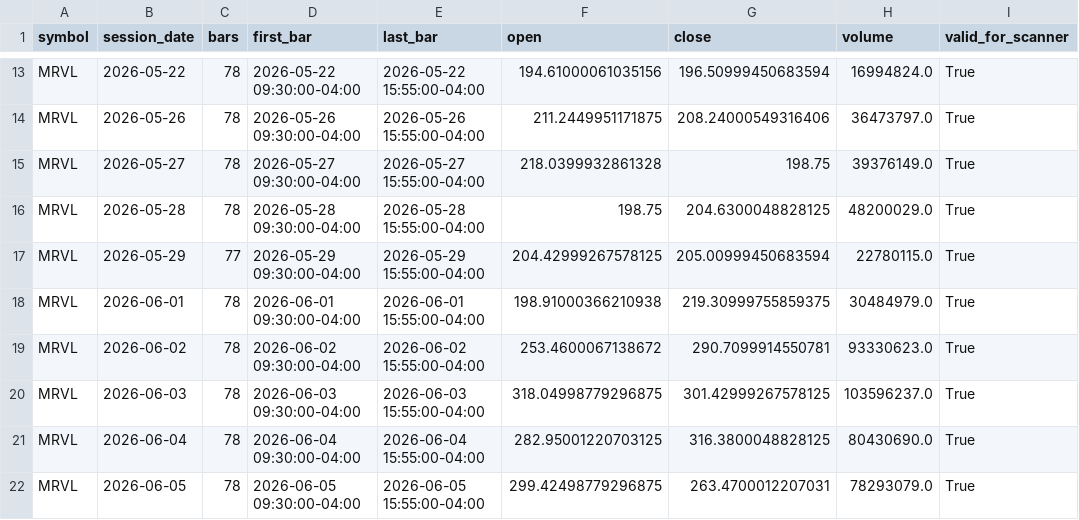
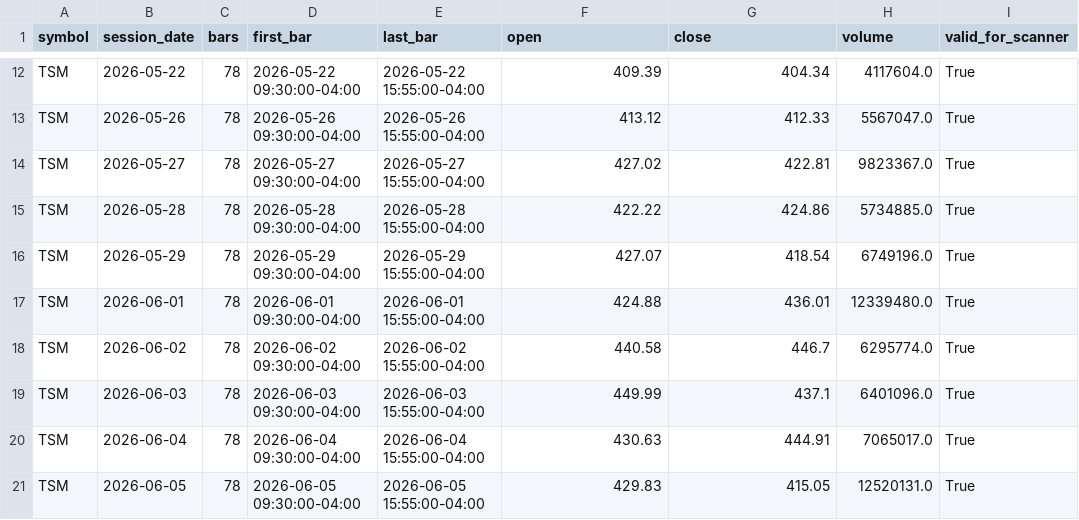
Before and after one commit to omaryoussef40/PulseTrade-AI, a CSV file: backtester/exports/strategy_lab_sessions.csv, drawn as a sheet; only a part is shown, gaps mark what is left out; addresses are those after the commit; the diff covers the shown part only; the diff names each change by its address in the sheet, - before the commit and + after, or states it on an @@ line.

```diff
--- a/backtester/exports/strategy_lab_sessions.csv
+++ b/backtester/exports/strategy_lab_sessions.csv
-A12:A21 (symbol): MRVL
+A12:A21 (symbol): TSM
-F12 (open): 194.61000061035156
+F12 (open): 409.39
-G12 (close): 196.50999450683594
+G12 (close): 404.34
-H12 (volume): 16994824.0
+H12 (volume): 4117604.0
-F13 (open): 211.2449951171875
+F13 (open): 413.12
-G13 (close): 208.24000549316406
+G13 (close): 412.33
-H13 (volume): 36473797.0
+H13 (volume): 5567047.0
-F14 (open): 218.0399932861328
+F14 (open): 427.02
-G14 (close): 198.75
+G14 (close): 422.81
-H14 (volume): 39376149.0
+H14 (volume): 9823367.0
-F15 (open): 198.75
+F15 (open): 422.22
-G15 (close): 204.6300048828125
+G15 (close): 424.86
-H15 (volume): 48200029.0
+H15 (volume): 5734885.0
-C16 (bars): 77
+C16 (bars): 78
-F16 (open): 204.42999267578125
+F16 (open): 427.07
-G16 (close): 205.00999450683594
+G16 (close): 418.54
-H16 (volume): 22780115.0
+H16 (volume): 6749196.0
-F17 (open): 198.91000366210938
+F17 (open): 424.88
-G17 (close): 219.30999755859375
+G17 (close): 436.01
-H17 (volume): 30484979.0
+H17 (volume): 12339480.0
-F18 (open): 253.4600067138672
+F18 (open): 440.58
-G18 (close): 290.7099914550781
+G18 (close): 446.7
-H18 (volume): 93330623.0
+H18 (volume): 6295774.0
-F19 (open): 318.04998779296875
+F19 (open): 449.99
-G19 (close): 301.42999267578125
+G19 (close): 437.1
-H19 (volume): 103596237.0
+H19 (volume): 6401096.0
-F20 (open): 282.95001220703125
+F20 (open): 430.63
-G20 (close): 316.3800048828125
+G20 (close): 444.91
-H20 (volume): 80430690.0
+H20 (volume): 7065017.0
-F21 (open): 299.42498779296875
+F21 (open): 429.83
-G21 (close): 263.4700012207031
+G21 (close): 415.05
-H21 (volume): 78293079.0
+H21 (volume): 12520131.0
```
Also changed, not shown: 1 added row, 1 removed row and 76 edited cells elsewhere in this file, backtester/exports/strategy_lab_signal_decisions.csv, backtester/exports/strategy_lab_signals.csv, 46 other files.
